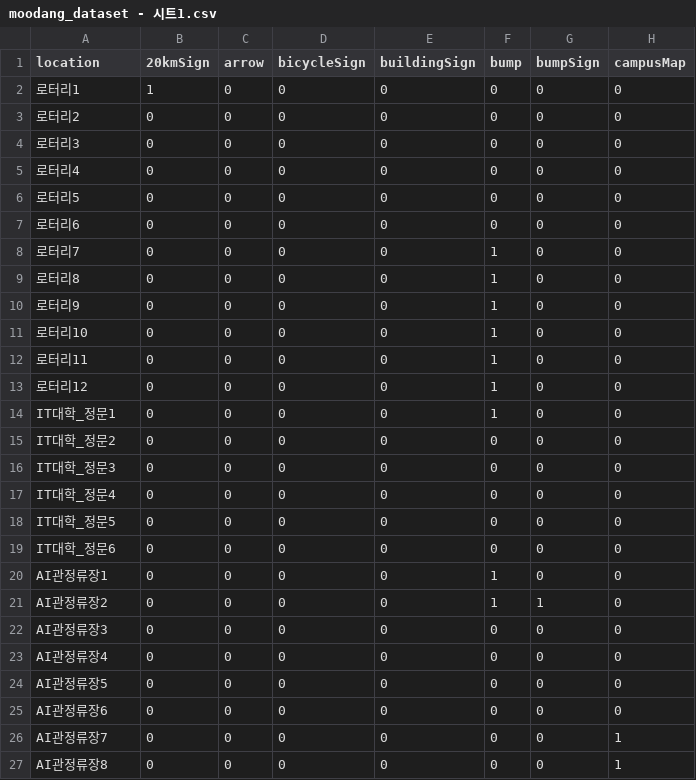
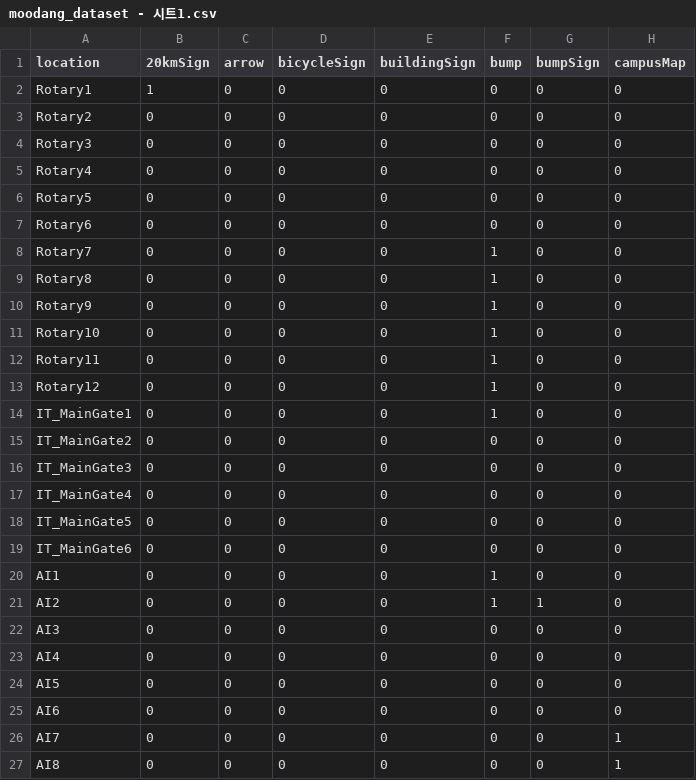
Before and after one commit to MoodangE/MoodangE_tracking, a CSV file: moodang_dataset - 시트1.csv, drawn as a sheet; only a part is shown; the diff names each change by its address in the sheet, - before the commit and + after, or states it on an @@ line.

```diff
--- a/moodang_dataset - 시트1.csv
+++ b/moodang_dataset - 시트1.csv
-A2 (location): 로터리1
+A2 (location): Rotary1
-A3 (location): 로터리2
+A3 (location): Rotary2
-A4 (location): 로터리3
+A4 (location): Rotary3
-A5 (location): 로터리4
+A5 (location): Rotary4
-A6 (location): 로터리5
+A6 (location): Rotary5
-A7 (location): 로터리6
+A7 (location): Rotary6
-A8 (location): 로터리7
+A8 (location): Rotary7
-A9 (location): 로터리8
+A9 (location): Rotary8
-A10 (location): 로터리9
+A10 (location): Rotary9
-A11 (location): 로터리10
+A11 (location): Rotary10
-A12 (location): 로터리11
+A12 (location): Rotary11
-A13 (location): 로터리12
+A13 (location): Rotary12
-A14 (location): IT대학_정문1
+A14 (location): IT_MainGate1
-A15 (location): IT대학_정문2
+A15 (location): IT_MainGate2
-A16 (location): IT대학_정문3
+A16 (location): IT_MainGate3
-A17 (location): IT대학_정문4
+A17 (location): IT_MainGate4
-A18 (location): IT대학_정문5
+A18 (location): IT_MainGate5
-A19 (location): IT대학_정문6
+A19 (location): IT_MainGate6
-A20 (location): AI관정류장1
+A20 (location): AI1
-A21 (location): AI관정류장2
+A21 (location): AI2
-A22 (location): AI관정류장3
+A22 (location): AI3
-A23 (location): AI관정류장4
+A23 (location): AI4
-A24 (location): AI관정류장5
+A24 (location): AI5
-A25 (location): AI관정류장6
+A25 (location): AI6
-A26 (location): AI관정류장7
+A26 (location): AI7
-A27 (location): AI관정류장8
+A27 (location): AI8
```
Also changed, not shown: 4 other files.
